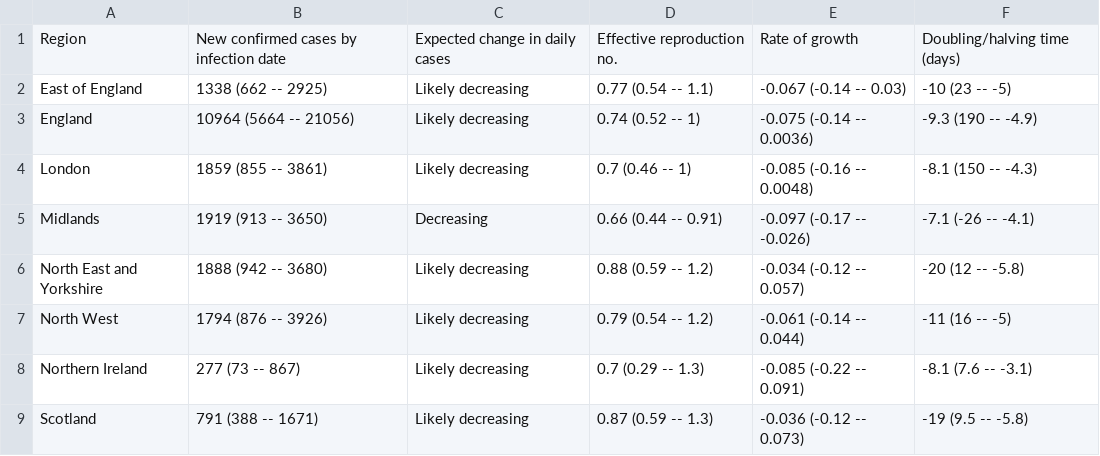
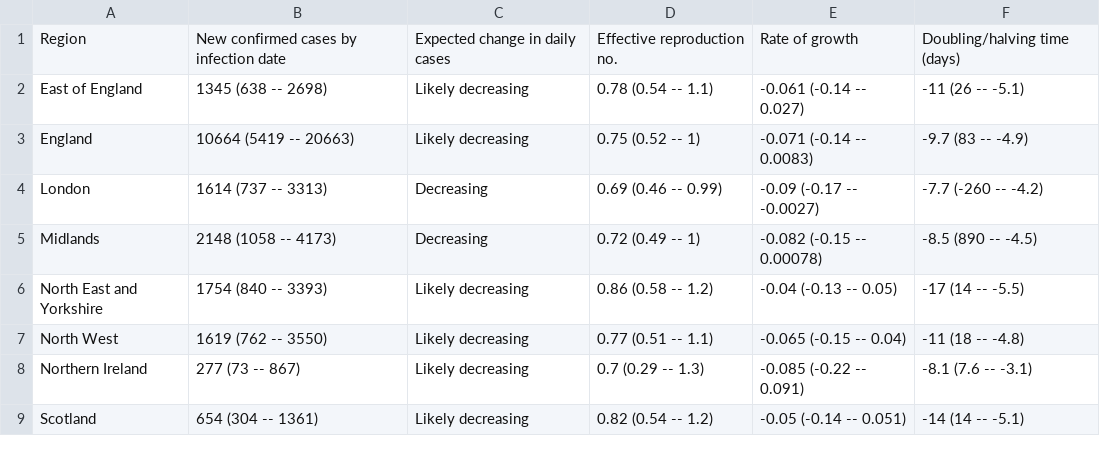
Before and after one commit to velmalopez/covid-rt-estimates, a CSV file: subnational/united-kingdom/cases/summary/summary_table.csv, drawn as a sheet; only a part is shown; the diff covers the shown part only.

```diff
--- a/subnational/united-kingdom/cases/summary/summary_table.csv
+++ b/subnational/united-kingdom/cases/summary/summary_table.csv
@@ -1,9 +1,9 @@
 Region,New confirmed cases by infection date,Expected change in daily cases,Effective reproduction no.,Rate of growth,Doubling/halving time (days)
-East of England,1338 (662 -- 2925),Likely decreasing,0.77 (0.54 -- 1.1),-0.067 (-0.14 -- 0.03),-10 (23 -- -5)
-England,10964 (5664 -- 21056),Likely decreasing,0.74 (0.52 -- 1),-0.075 (-0.14 -- 0.0036),-9.3 (190 -- -4.9)
-London,1859 (855 -- 3861),Likely decreasing,0.7 (0.46 -- 1),-0.085 (-0.16 -- 0.0048),-8.1 (150 -- -4.3)
-Midlands,1919 (913 -- 3650),Decreasing,0.66 (0.44 -- 0.91),-0.097 (-0.17 -- -0.026),-7.1 (-26 -- -4.1)
-North East and Yorkshire,1888 (942 -- 3680),Likely decreasing,0.88 (0.59 -- 1.2),-0.034 (-0.12 -- 0.057),-20 (12 -- -5.8)
-North West,1794 (876 -- 3926),Likely decreasing,0.79 (0.54 -- 1.2),-0.061 (-0.14 -- 0.044),-11 (16 -- -5)
+East of England,1345 (638 -- 2698),Likely decreasing,0.78 (0.54 -- 1.1),-0.061 (-0.14 -- 0.027),-11 (26 -- -5.1)
+England,10664 (5419 -- 20663),Likely decreasing,0.75 (0.52 -- 1),-0.071 (-0.14 -- 0.0083),-9.7 (83 -- -4.9)
+London,1614 (737 -- 3313),Decreasing,0.69 (0.46 -- 0.99),-0.09 (-0.17 -- -0.0027),-7.7 (-260 -- -4.2)
+Midlands,2148 (1058 -- 4173),Decreasing,0.72 (0.49 -- 1),-0.082 (-0.15 -- 0.00078),-8.5 (890 -- -4.5)
+North East and Yorkshire,1754 (840 -- 3393),Likely decreasing,0.86 (0.58 -- 1.2),-0.04 (-0.13 -- 0.05),-17 (14 -- -5.5)
+North West,1619 (762 -- 3550),Likely decreasing,0.77 (0.51 -- 1.1),-0.065 (-0.15 -- 0.04),-11 (18 -- -4.8)
 Northern Ireland,277 (73 -- 867),Likely decreasing,0.7 (0.29 -- 1.3),-0.085 (-0.22 -- 0.091),-8.1 (7.6 -- -3.1)
-Scotland,791 (388 -- 1671),Likely decreasing,0.87 (0.59 -- 1.3),-0.036 (-0.12 -- 0.073),-19 (9.5 -- -5.8)
+Scotland,654 (304 -- 1361),Likely decreasing,0.82 (0.54 -- 1.2),-0.05 (-0.14 -- 0.051),-14 (14 -- -5.1)
```
Also changed, not shown: 18 edited cells elsewhere in this file, subnational/united-kingdom/cases/summary/cases_by_infection.csv, subnational/united-kingdom/cases/summary/cases_by_report.csv, 7 other files.
